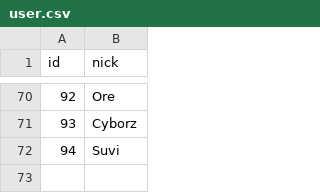
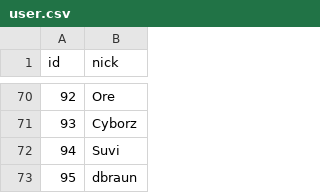
Before and after one commit to HacklabJKL/visitor_data, a CSV file: user.csv, drawn as a sheet; only a part is shown, gaps mark what is left out; the diff names each change by its address in the sheet, - before the commit and + after, or states it on an @@ line.

```diff
--- a/user.csv
+++ b/user.csv
+row 73: 95 | dbraun
```
Also changed, not shown: visit.csv.
